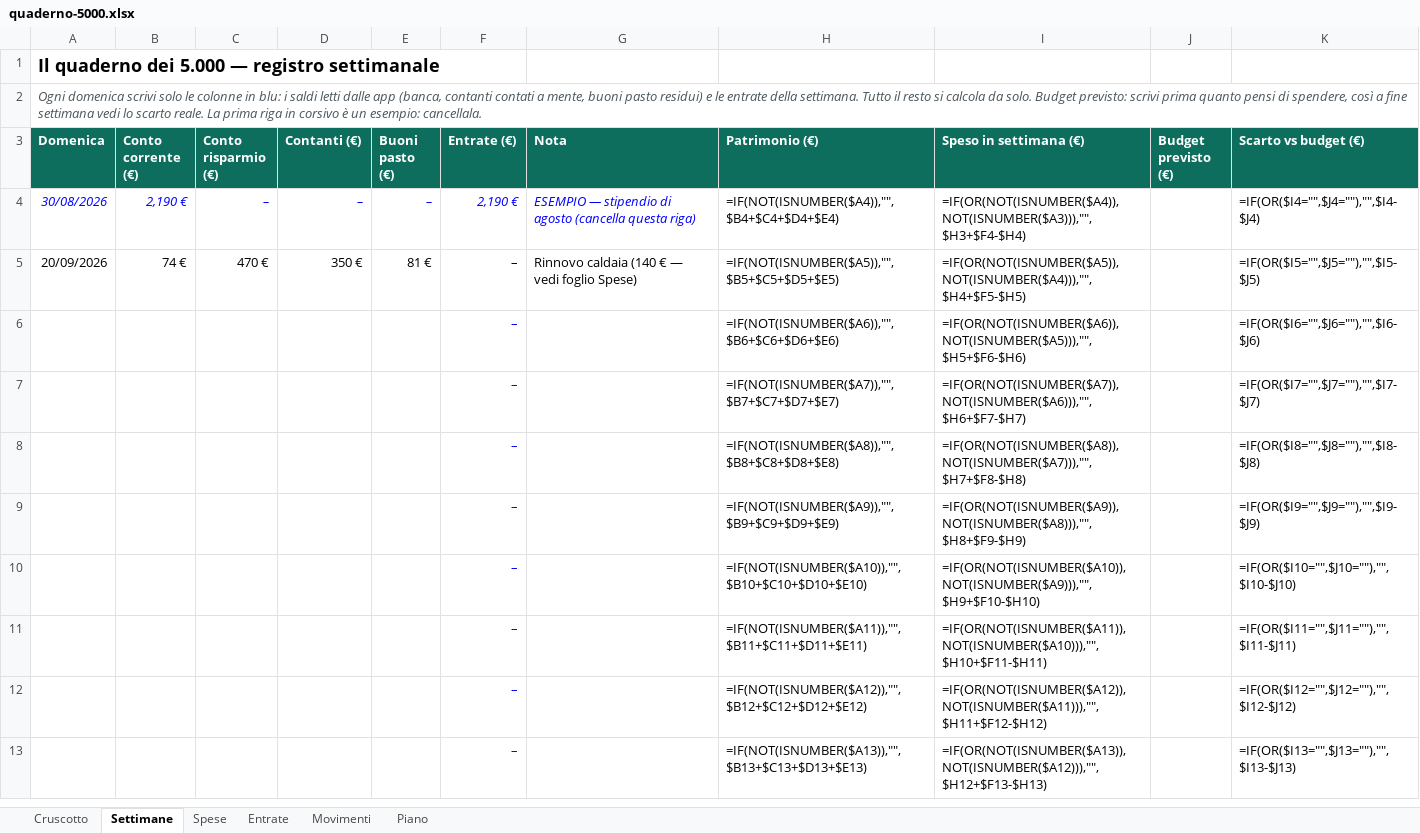
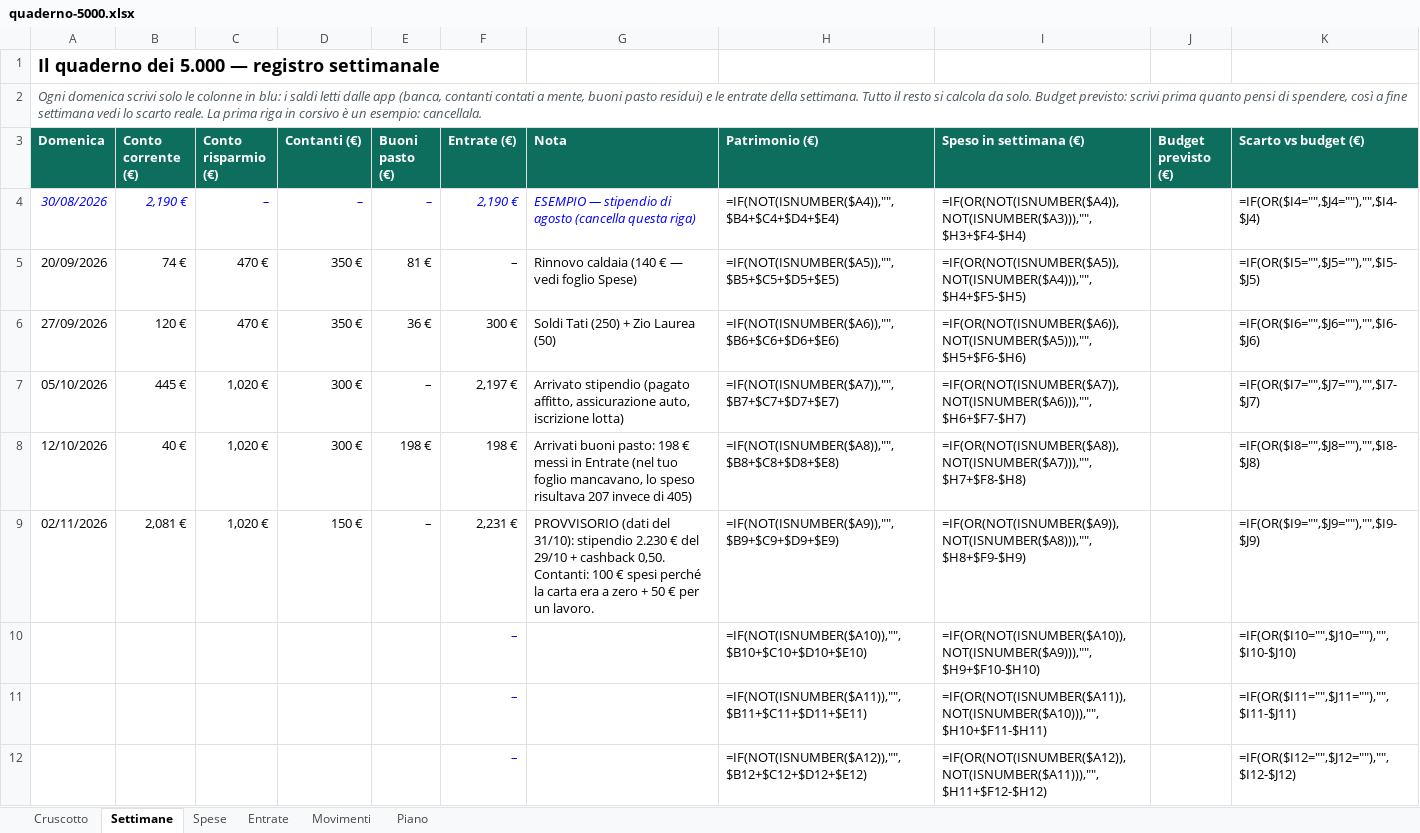
Before and after one commit to andreimuresian/claude, an Excel workbook: finanze/quaderno-5000.xlsx, sheet Settimane, drawn as a sheet; only a part is shown; the shorter side is filled out with more unchanged rows; values as stored, in another font and other column widths than the file's, no borders; formulas without a stored value are shown as written; removed rows and columns are numbered as before the commit, all else as after; the diff names each change by its address in the sheet, - before the commit and + after, or states it on an @@ line.

```diff
--- a/finanze/quaderno-5000.xlsx (sheet Settimane)
+++ b/finanze/quaderno-5000.xlsx (sheet Settimane)
-row 6:  |  |  |  |  | – |  | =IF(NOT(ISNUMBER($A6)),"",$B6+$C6+$D6+$E6) | =IF(OR(NOT(ISNUMBER($A6)),NOT(ISNUMBER($A5))),"",$H5+$F6-$H6) |  | =IF(OR($I6="",$J6=""),"",$I6-$J6)
-row 7:  |  |  |  |  | – |  | =IF(NOT(ISNUMBER($A7)),"",$B7+$C7+$D7+$E7) | =IF(OR(NOT(ISNUMBER($A7)),NOT(ISNUMBER($A6))),"",$H6+$F7-$H7) |  | =IF(OR($I7="",$J7=""),"",$I7-$J7)
-row 8:  |  |  |  |  | – |  | =IF(NOT(ISNUMBER($A8)),"",$B8+$C8+$D8+$E8) | =IF(OR(NOT(ISNUMBER($A8)),NOT(ISNUMBER($A7))),"",$H7+$F8-$H8) |  | =IF(OR($I8="",$J8=""),"",$I8-$J8)
-row 9:  |  |  |  |  | – |  | =IF(NOT(ISNUMBER($A9)),"",$B9+$C9+$D9+$E9) | =IF(OR(NOT(ISNUMBER($A9)),NOT(ISNUMBER($A8))),"",$H8+$F9-$H9) |  | =IF(OR($I9="",$J9=""),"",$I9-$J9)
+row 6: 27/09/2026 | 120 € | 470 € | 350 € | 36 € | 300 € | Soldi Tati (250) + Zio Laurea (50) | =IF(NOT(ISNUMBER($A6)),"",$B6+$C6+$D6+$E6) | =IF(OR(NOT(ISNUMBER($A6)),NOT(ISNUMBER($A5))),"",$H5+$F6-$H6) |  | =IF(OR($I6="",$J6=""),"",$I6-$J6)
+row 7: 05/10/2026 | 445 € | 1,020 € | 300 € | – | 2,197 € | Arrivato stipendio (pagato affitto, assicurazione auto, iscrizione lotta) | =IF(NOT(ISNUMBER($A7)),"",$B7+$C7+$D7+$E7) | =IF(OR(NOT(ISNUMBER($A7)),NOT(ISNUMBER($A6))),"",$H6+$F7-$H7) |  | =IF(OR($I7="",$J7=""),"",$I7-$J7)
+row 8: 12/10/2026 | 40 € | 1,020 € | 300 € | 198 € | 198 € | Arrivati buoni pasto: 198 € messi in Entrate (nel tuo foglio mancavano, lo speso risultava 207 invece di 405) | =IF(NOT(ISNUMBER($A8)),"",$B8+$C8+$D8+$E8) | =IF(OR(NOT(ISNUMBER($A8)),NOT(ISNUMBER($A7))),"",$H7+$F8-$H8) |  | =IF(OR($I8="",$J8=""),"",$I8-$J8)
+row 9: 02/11/2026 | 2,081 € | 1,020 € | 150 € | – | 2,231 € | PROVVISORIO (dati del 31/10): stipendio 2.230 € del 29/10 + cashback 0,50. Contanti: 100 € spesi perché la carta era a zero + 50 € per un lavoro. | =IF(NOT(ISNUMBER($A9)),"",$B9+$C9+$D9+$E9) | =IF(OR(NOT(ISNUMBER($A9)),NOT(ISNUMBER($A8))),"",$H8+$F9-$H9) |  | =IF(OR($I9="",$J9=""),"",$I9-$J9)
```
Also changed, not shown: sheet Movimenti, sheet Entrate, sheet Piano, 1 other file.
